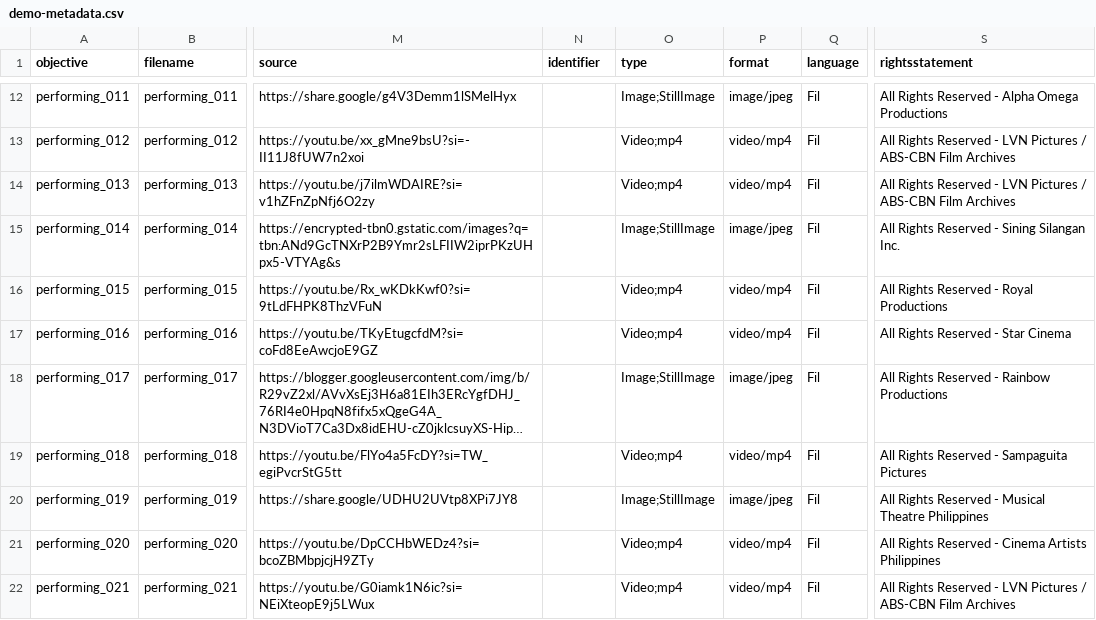
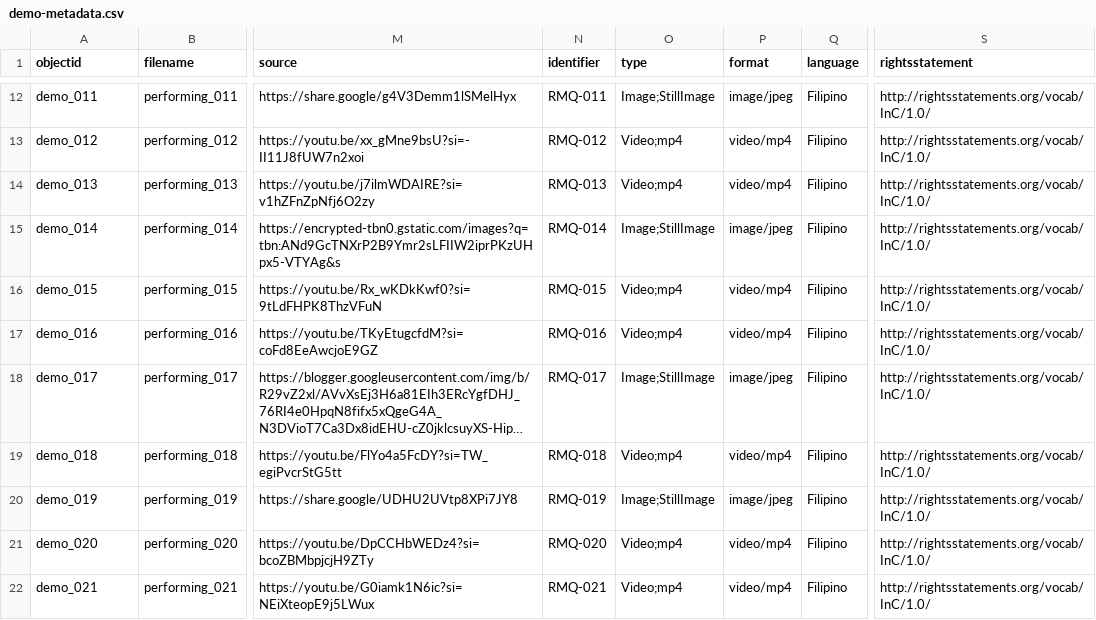
Before and after one commit to AnjieAmongo/PersonalArchive, a CSV file: demo-metadata.csv, drawn as a sheet; only a part is shown, gaps mark what is left out; long unchanged cells end in …; the diff covers the shown part only; the diff names each change by its address in the sheet, - before the commit and + after, or states it on an @@ line.

```diff
--- a/demo-metadata.csv
+++ b/demo-metadata.csv
-A1: objective
+A1: objectid
-A12 (objectid): performing_011
+A12 (objectid): demo_011
-N12 (identifier): (empty)
+N12 (identifier): RMQ-011
-Q12:Q22 (language): Fil
+Q12:Q22 (language): Filipino
-S12 (rightsstatement): All Rights Reserved - Alpha Omega Productions
+S12 (rightsstatement): http://rightsstatements.org/vocab/InC/1.0/
-A13 (objectid): performing_012
+A13 (objectid): demo_012
-N13 (identifier): (empty)
+N13 (identifier): RMQ-012
-S13:S14 (rightsstatement): All Rights Reserved - LVN Pictures / ABS-CBN Film Archives
+S13:S14 (rightsstatement): http://rightsstatements.org/vocab/InC/1.0/
-A14 (objectid): performing_013
+A14 (objectid): demo_013
-N14 (identifier): (empty)
+N14 (identifier): RMQ-013
-A15 (objectid): performing_014
+A15 (objectid): demo_014
-N15 (identifier): (empty)
+N15 (identifier): RMQ-014
-S15 (rightsstatement): All Rights Reserved - Sining Silangan Inc.
+S15 (rightsstatement): http://rightsstatements.org/vocab/InC/1.0/
-A16 (objectid): performing_015
+A16 (objectid): demo_015
-N16 (identifier): (empty)
+N16 (identifier): RMQ-015
-S16 (rightsstatement): All Rights Reserved - Royal Productions
+S16 (rightsstatement): http://rightsstatements.org/vocab/InC/1.0/
-A17 (objectid): performing_016
+A17 (objectid): demo_016
-N17 (identifier): (empty)
+N17 (identifier): RMQ-016
-S17 (rightsstatement): All Rights Reserved - Star Cinema
+S17 (rightsstatement): http://rightsstatements.org/vocab/InC/1.0/
-A18 (objectid): performing_017
+A18 (objectid): demo_017
-N18 (identifier): (empty)
+N18 (identifier): RMQ-017
-S18 (rightsstatement): All Rights Reserved - Rainbow Productions
+S18 (rightsstatement): http://rightsstatements.org/vocab/InC/1.0/
-A19 (objectid): performing_018
+A19 (objectid): demo_018
-N19 (identifier): (empty)
+N19 (identifier): RMQ-018
-S19 (rightsstatement): All Rights Reserved - Sampaguita Pictures
+S19 (rightsstatement): http://rightsstatements.org/vocab/InC/1.0/
-A20 (objectid): performing_019
+A20 (objectid): demo_019
-N20 (identifier): (empty)
+N20 (identifier): RMQ-019
-S20 (rightsstatement): All Rights Reserved - Musical Theatre Philippines
+S20 (rightsstatement): http://rightsstatements.org/vocab/InC/1.0/
-A21 (objectid): performing_020
+A21 (objectid): demo_020
-N21 (identifier): (empty)
+N21 (identifier): RMQ-020
-S21 (rightsstatement): All Rights Reserved - Cinema Artists Philippines
+S21 (rightsstatement): http://rightsstatements.org/vocab/InC/1.0/
-A22 (objectid): performing_021
+A22 (objectid): demo_021
-N22 (identifier): (empty)
+N22 (identifier): RMQ-021
-S22 (rightsstatement): All Rights Reserved - LVN Pictures / ABS-CBN Film Archives
+S22 (rightsstatement): http://rightsstatements.org/vocab/InC/1.0/
```
Also changed, not shown: 128 edited cells elsewhere in this file.
